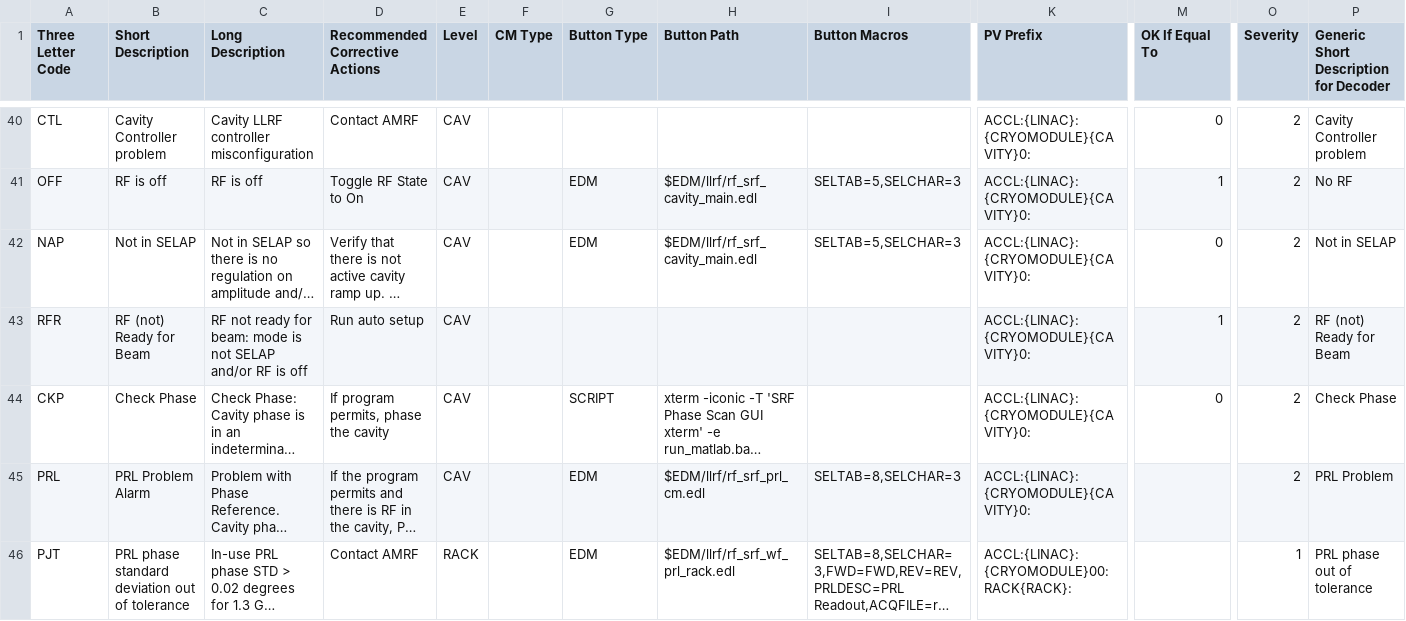
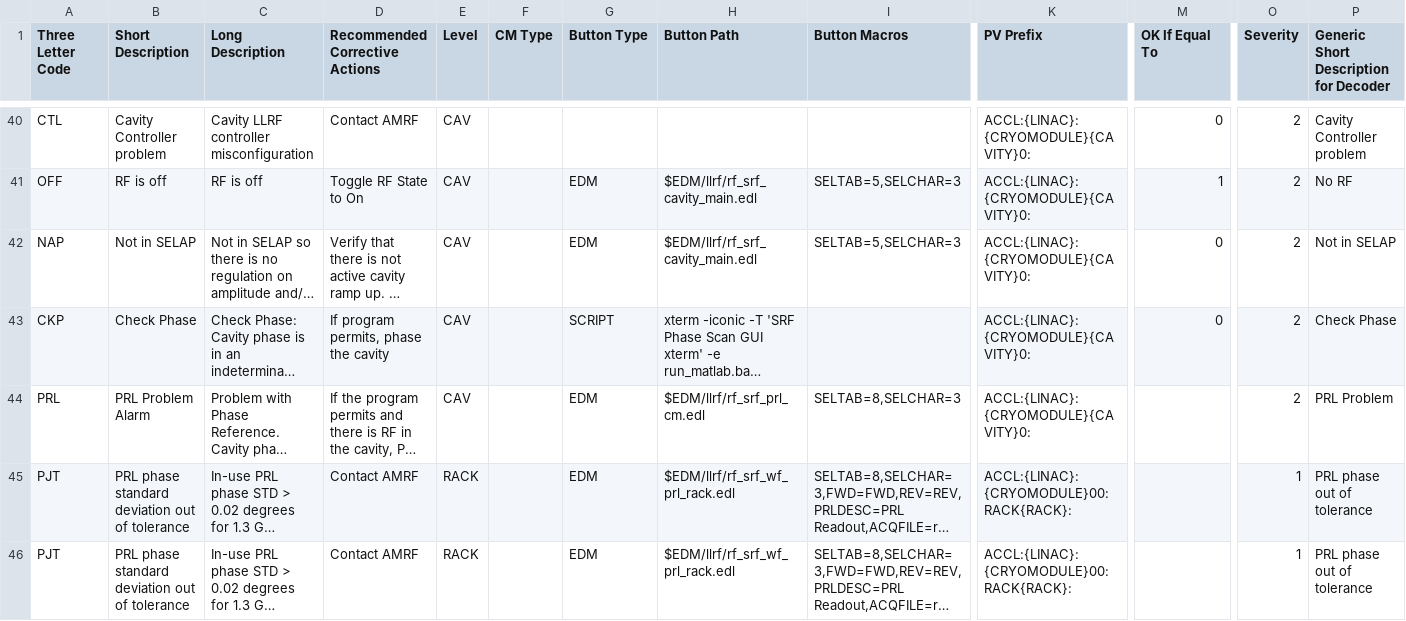
Before and after one commit to slaclab/sc_linac_physics, a CSV file: displays/cavity_display/utils/faults.csv, drawn as a sheet; only a part is shown, gaps mark what is left out; the shorter side is filled out with more unchanged rows; long unchanged cells end in …; rows hold the shown columns only; the diff names each change by its address in the sheet, - before the commit and + after, or states it on an @@ line.

Commit message:
Removing unused RFR fault from spreadsheet

```diff
--- a/displays/cavity_display/utils/faults.csv
+++ b/displays/cavity_display/utils/faults.csv
-row 43: RFR | RF (not) Ready for Beam | RF not ready for beam: mode is not SELAP and/or RF is off | Run auto setup | CAV |  |  |  |  | ACCL:{LINAC}:{CRYOMODULE}{CAVITY}0: | 1 | 2 | RF (not) Ready for Beam
```
